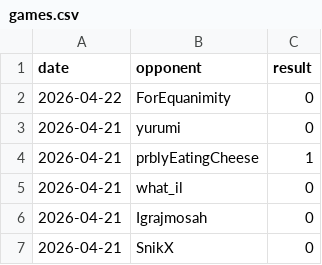
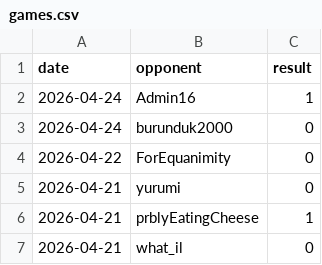
Before and after one commit to IsaacVerm/chess-dashboard, a CSV file: data/games.csv, drawn as a sheet; only a part is shown; the shorter side is filled out with more unchanged rows.

```diff
--- a/data/games.csv
+++ b/data/games.csv
@@ -1,2 +1,4 @@
 date,opponent,result
+2026-04-24,Admin16,1
+2026-04-24,burunduk2000,0
 2026-04-22,ForEquanimity,0
```
Also changed, not shown: data/metrics.csv, 1 other file.
